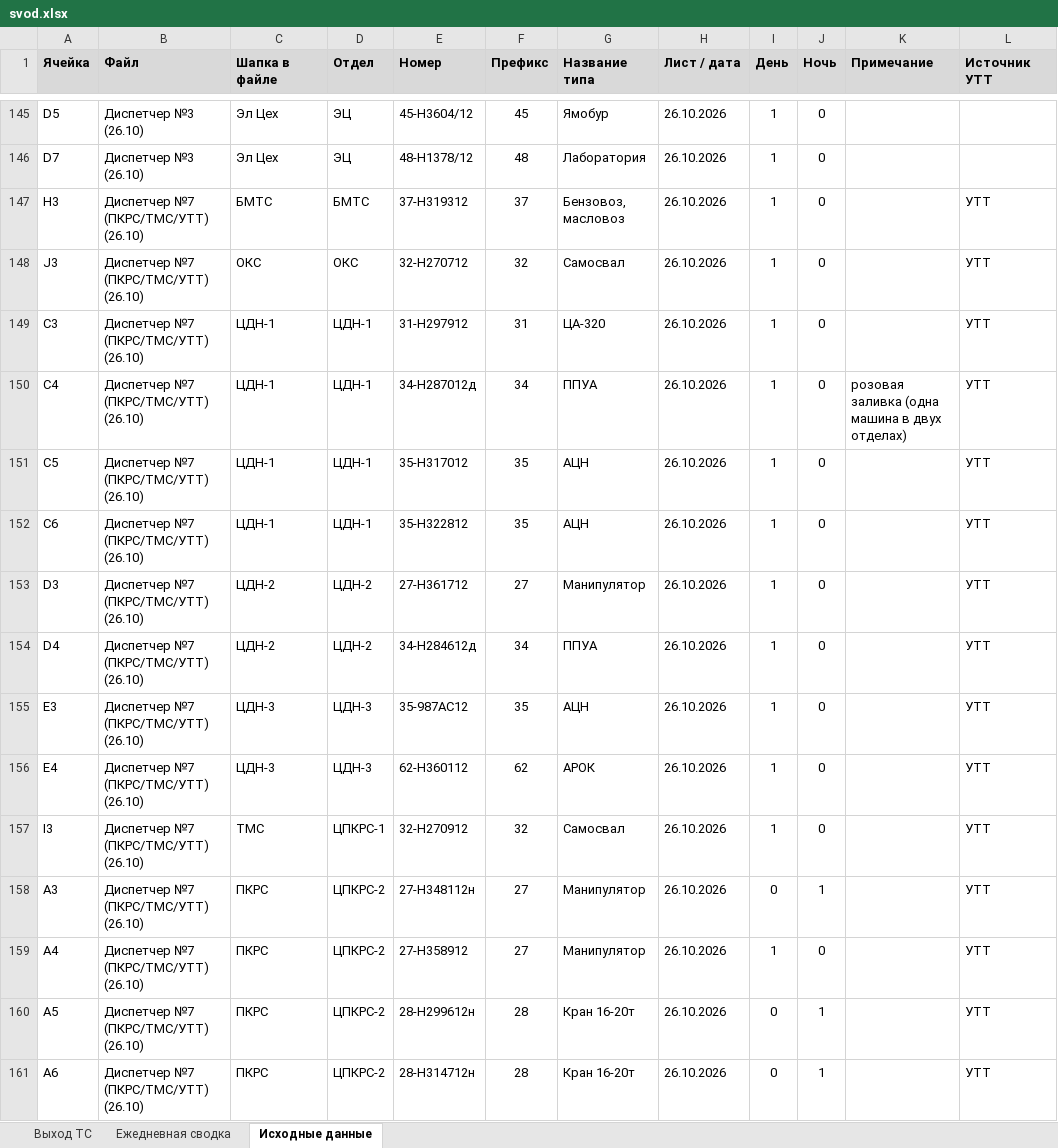
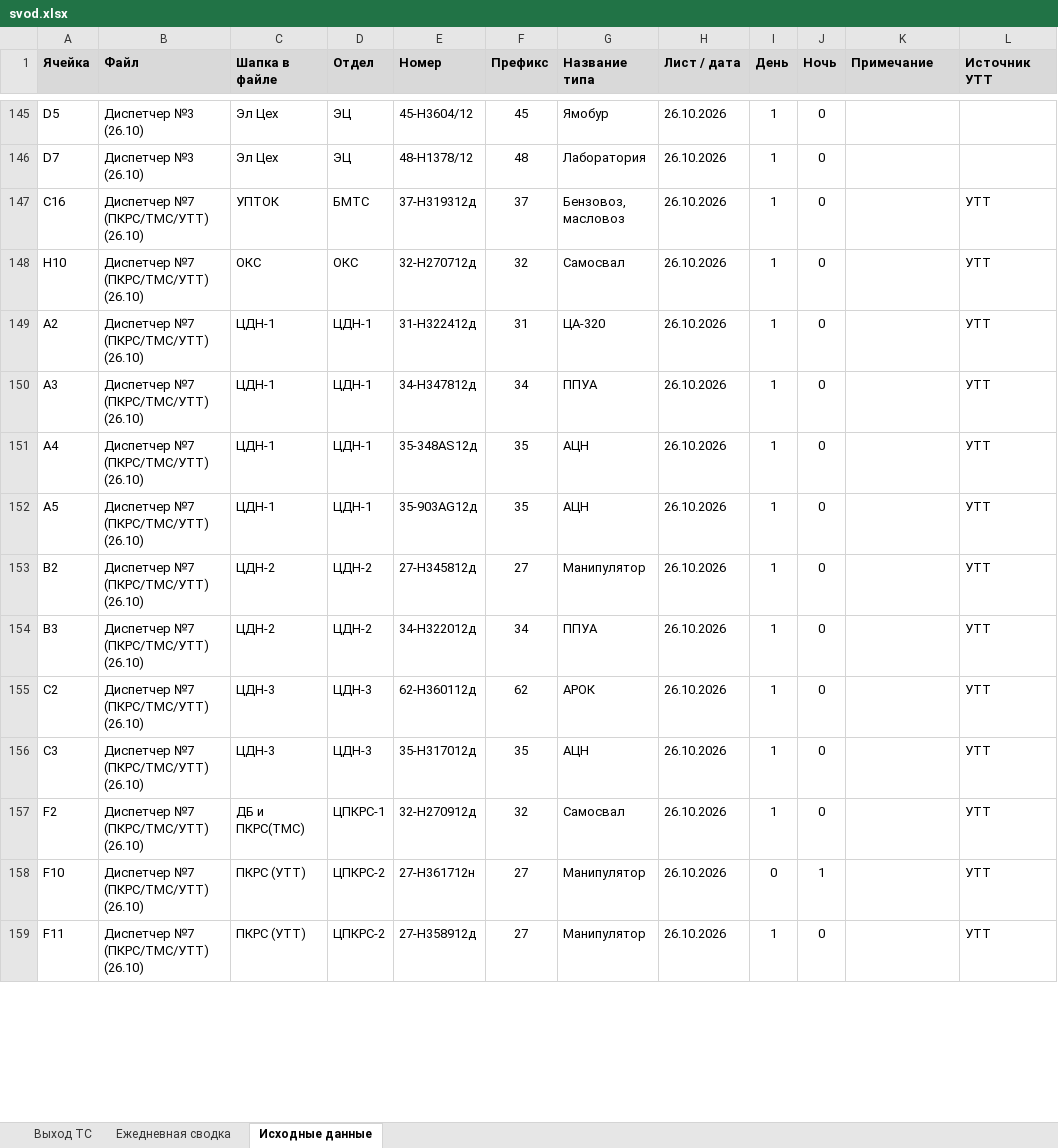
Before and after one commit to aura2889/summary, an Excel workbook: archive/2026-10-26/svod.xlsx, sheet Исходные данные, drawn as a sheet; only a part is shown, gaps mark what is left out; values as stored, in another font and other column widths than the file's, no borders; charts and pictures not drawn; removed rows and columns are numbered as before the commit, all else as after; the diff covers the shown part only; the diff names each change by its address in the sheet, - before the commit and + after, or states it on an @@ line.

Commit message:
Авто: данные на 2026-10-26

```diff
--- a/archive/2026-10-26/svod.xlsx (sheet Исходные данные)
+++ b/archive/2026-10-26/svod.xlsx (sheet Исходные данные)
-A147 (Ячейка): H3
+A147 (Ячейка): C16
-C147 (Шапка в файле): БМТС
+C147 (Шапка в файле): УПТОК
-E147 (Номер): 37-Н319312
+E147 (Номер): 37-Н319312д
-A148 (Ячейка): J3
+A148 (Ячейка): H10
-E148 (Номер): 32-Н270712
+E148 (Номер): 32-Н270712д
-A149 (Ячейка): C3
+A149 (Ячейка): A2
-E149 (Номер): 31-Н297912
+E149 (Номер): 31-Н322412д
-A150 (Ячейка): C4
+A150 (Ячейка): A3
-E150 (Номер): 34-Н287012д
+E150 (Номер): 34-Н347812д
-K150 (Примечание): розовая заливка (одна машина в двух отделах)
+K150 (Примечание): (empty)
-A151 (Ячейка): C5
+A151 (Ячейка): A4
-E151 (Номер): 35-H317012
+E151 (Номер): 35-348АS12д
-A152 (Ячейка): C6
+A152 (Ячейка): A5
-E152 (Номер): 35-H322812
+E152 (Номер): 35-903AG12д
-A153 (Ячейка): D3
+A153 (Ячейка): B2
-E153 (Номер): 27-H361712
+E153 (Номер): 27-H345812д
-A154 (Ячейка): D4
+A154 (Ячейка): B3
-E154 (Номер): 34-Н284612д
+E154 (Номер): 34-H322012д
-row 155: E3 | Диспетчер №7 (ПКРС/ТМС/УТТ) (26.10) | ЦДН-3 | ЦДН-3 | 35-987AC12 | 35 | АЦН | 26.10.2026 | 1 | 0 |  | УТТ
-A155 (Ячейка): E4
+A155 (Ячейка): C2
-E155 (Номер): 62-Н360112
+E155 (Номер): 62-Н360112д
+row 156: C3 | Диспетчер №7 (ПКРС/ТМС/УТТ) (26.10) | ЦДН-3 | ЦДН-3 | 35-H317012д | 35 | АЦН | 26.10.2026 | 1 | 0 |  | УТТ
-A157 (Ячейка): I3
+A157 (Ячейка): F2
-C157 (Шапка в файле): ТМС
+C157 (Шапка в файле): ДБ и ПКРС(ТМС)
-E157 (Номер): 32-Н270912
+E157 (Номер): 32-Н270912д
-A158 (Ячейка): A3
+A158 (Ячейка): F10
-C158:C159 (Шапка в файле): ПКРС
+C158:C159 (Шапка в файле): ПКРС (УТТ)
-E158 (Номер): 27-Н348112н
+E158 (Номер): 27-Н361712н
-A159 (Ячейка): A4
+A159 (Ячейка): F11
-E159 (Номер): 27-H358912
+E159 (Номер): 27-Н358912д
-row 160: A5 | Диспетчер №7 (ПКРС/ТМС/УТТ) (26.10) | ПКРС | ЦПКРС-2 | 28-H299612н | 28 | Кран 16-20т | 26.10.2026 | 0 | 1 |  | УТТ
-row 161: A6 | Диспетчер №7 (ПКРС/ТМС/УТТ) (26.10) | ПКРС | ЦПКРС-2 | 28-H314712н | 28 | Кран 16-20т | 26.10.2026 | 0 | 1 |  | УТТ
```
Also changed, not shown: 8 added rows, 7 removed rows and 117 edited cells elsewhere in this sheet, sheet Ежедневная сводка, sheet Выход ТС, formulas that keep their value, 7 other files.
